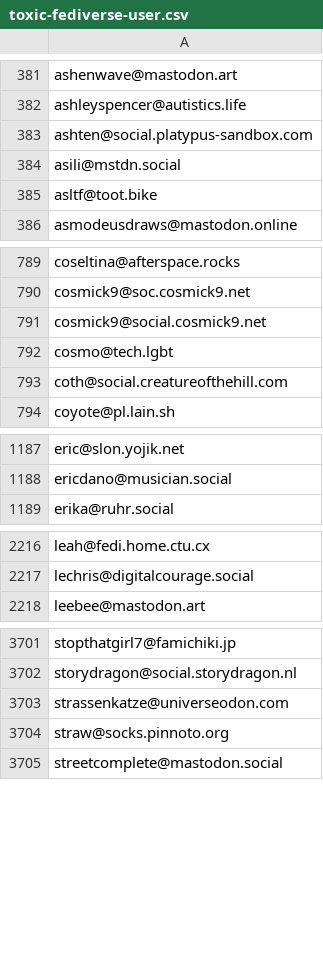
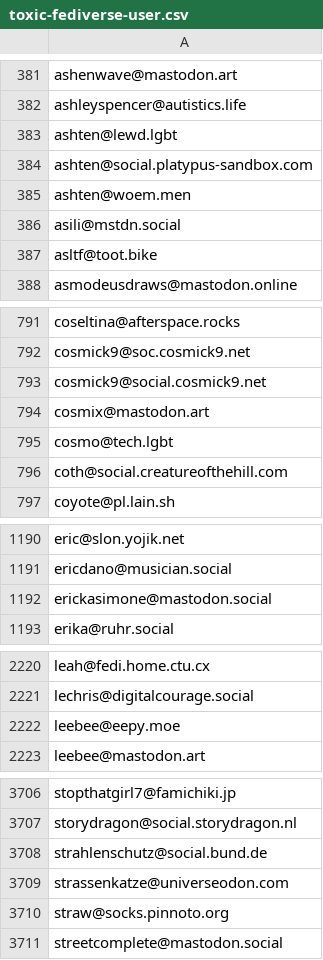
Before and after one commit to avidansternberg/project-blocklist, a CSV file: toxic-fediverse-user.csv, drawn as a sheet; only a part is shown, gaps mark what is left out; the diff covers the shown part only; the diff names each change by its address in the sheet, - before the commit and + after, or states it on an @@ line.

```diff
--- a/toxic-fediverse-user.csv
+++ b/toxic-fediverse-user.csv
+row 383: ashten@lewd.lgbt
+row 385: ashten@woem.men
+row 794: cosmix@mastodon.art
+row 1192: erickasimone@mastodon.social
+row 2222: leebee@eepy.moe
+row 3708: strahlenschutz@social.bund.de
```
Also changed, not shown: 1 added row elsewhere in this file, fedi-racist-user.csv.
